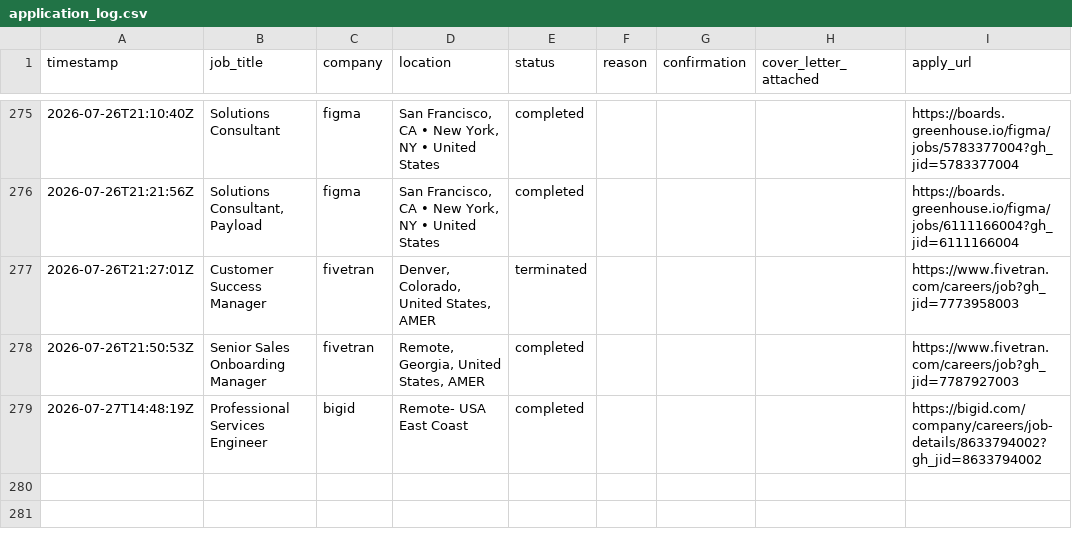
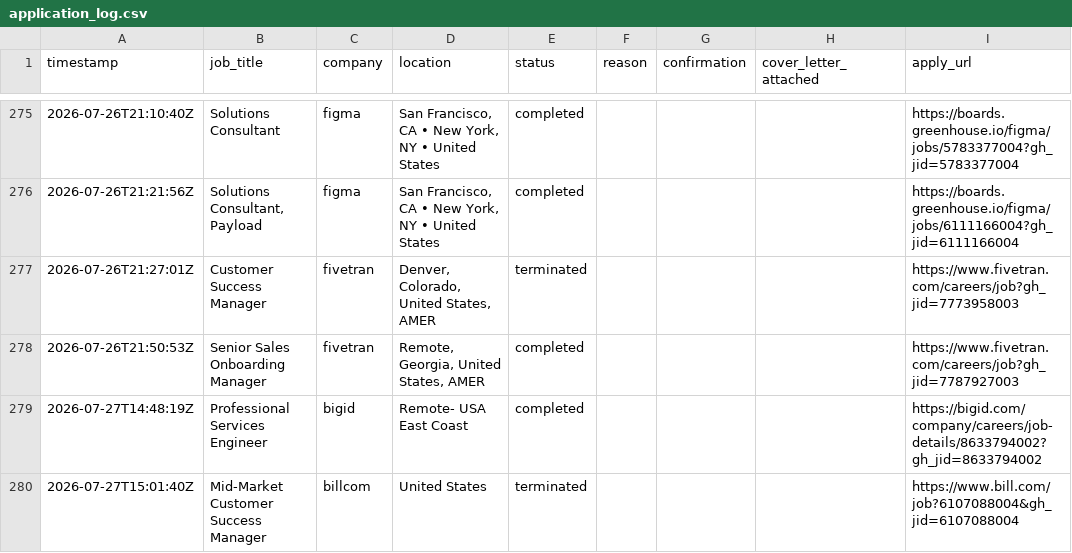
Before and after one commit to rashonjackson6324-web/rashon-public-assets, a CSV file: application_log.csv, drawn as a sheet; only a part is shown, gaps mark what is left out; the diff names each change by its address in the sheet, - before the commit and + after, or states it on an @@ line.

```diff
--- a/application_log.csv
+++ b/application_log.csv
+row 280: 2026-07-27T15:01:40Z | Mid-Market Customer Success Manager | billcom | United States | terminated |  |  |  | https://www.bill.com/job?6107088004&gh_jid=6107088004
```
